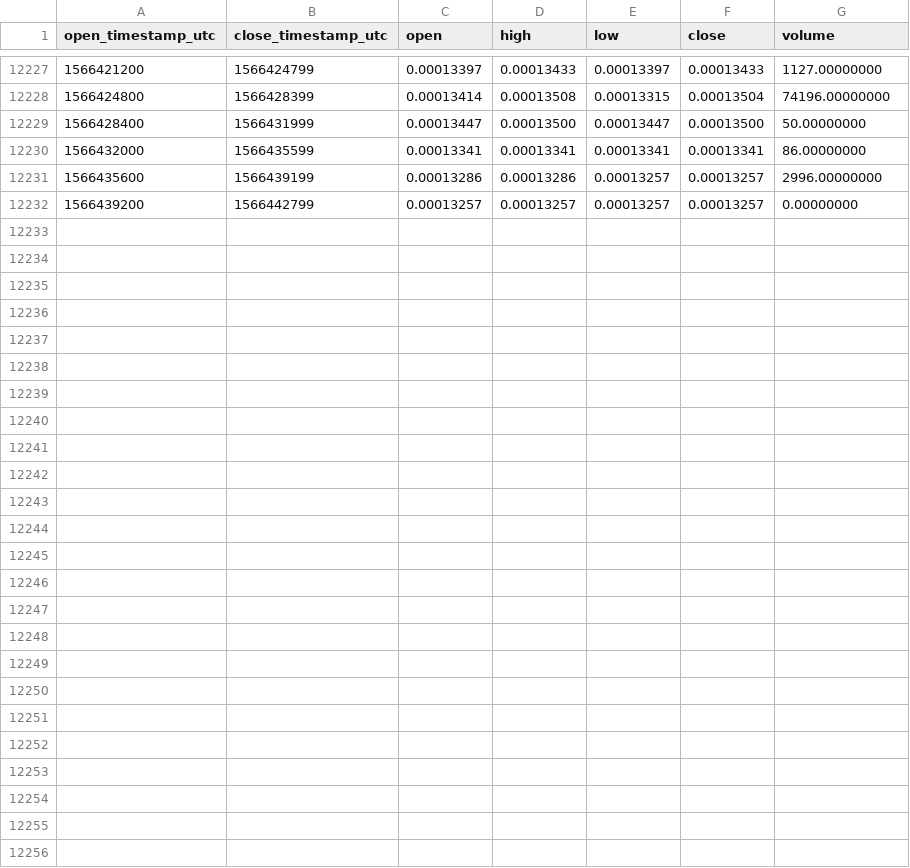
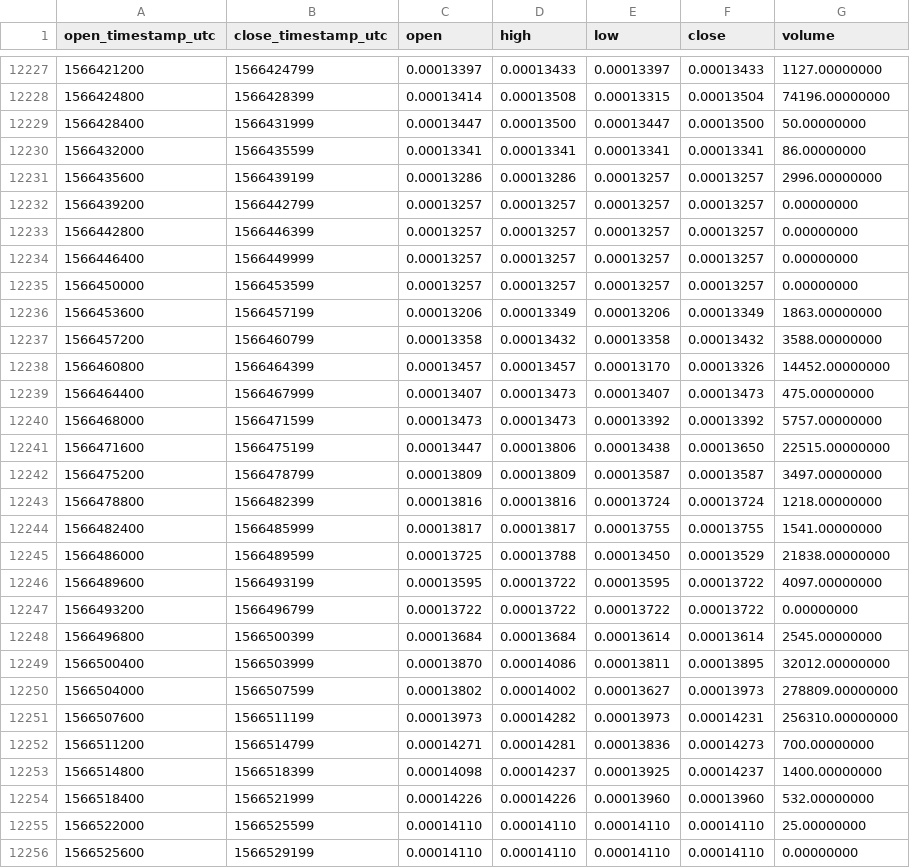
Before and after one commit to cryptobigbro/binance-SYSETH, a CSV file: binance-SYSETH-1h.csv, drawn as a sheet; only a part is shown, gaps mark what is left out.

Commit message:
Update OHLCV data.

```diff
--- a/binance-SYSETH-1h.csv
+++ b/binance-SYSETH-1h.csv
@@ -12232 +12232,25 @@ open_timestamp_utc,close_timestamp_utc,open,high,low,close,volume
 1566439200,1566442799,0.00013257,0.00013257,0.00013257,0.00013257,0.00000000
+1566442800,1566446399,0.00013257,0.00013257,0.00013257,0.00013257,0.00000000
+1566446400,1566449999,0.00013257,0.00013257,0.00013257,0.00013257,0.00000000
+1566450000,1566453599,0.00013257,0.00013257,0.00013257,0.00013257,0.00000000
+1566453600,1566457199,0.00013206,0.00013349,0.00013206,0.00013349,1863.00000000
+1566457200,1566460799,0.00013358,0.00013432,0.00013358,0.00013432,3588.00000000
+1566460800,1566464399,0.00013457,0.00013457,0.00013170,0.00013326,14452.00000000
+1566464400,1566467999,0.00013407,0.00013473,0.00013407,0.00013473,475.00000000
+1566468000,1566471599,0.00013473,0.00013473,0.00013392,0.00013392,5757.00000000
+1566471600,1566475199,0.00013447,0.00013806,0.00013438,0.00013650,22515.00000000
+1566475200,1566478799,0.00013809,0.00013809,0.00013587,0.00013587,3497.00000000
+1566478800,1566482399,0.00013816,0.00013816,0.00013724,0.00013724,1218.00000000
+1566482400,1566485999,0.00013817,0.00013817,0.00013755,0.00013755,1541.00000000
+1566486000,1566489599,0.00013725,0.00013788,0.00013450,0.00013529,21838.00000000
+1566489600,1566493199,0.00013595,0.00013722,0.00013595,0.00013722,4097.00000000
+1566493200,1566496799,0.00013722,0.00013722,0.00013722,0.00013722,0.00000000
+1566496800,1566500399,0.00013684,0.00013684,0.00013614,0.00013614,2545.00000000
+1566500400,1566503999,0.00013870,0.00014086,0.00013811,0.00013895,32012.00000000
+1566504000,1566507599,0.00013802,0.00014002,0.00013627,0.00013973,278809.00000000
+1566507600,1566511199,0.00013973,0.00014282,0.00013973,0.00014231,256310.00000000
+1566511200,1566514799,0.00014271,0.00014281,0.00013836,0.00014273,700.00000000
+1566514800,1566518399,0.00014098,0.00014237,0.00013925,0.00014237,1400.00000000
+1566518400,1566521999,0.00014226,0.00014226,0.00013960,0.00013960,532.00000000
+1566522000,1566525599,0.00014110,0.00014110,0.00014110,0.00014110,25.00000000
+1566525600,1566529199,0.00014110,0.00014110,0.00014110,0.00014110,0.00000000
```
Also changed, not shown: binance-SYSETH-1d.csv.
